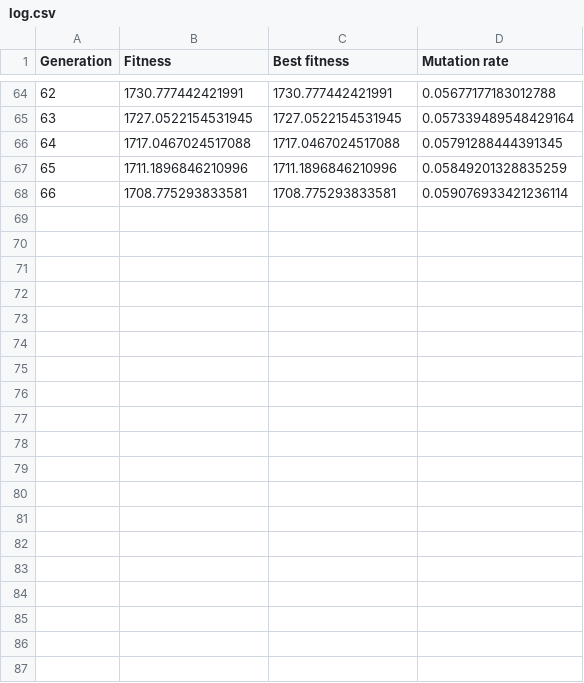
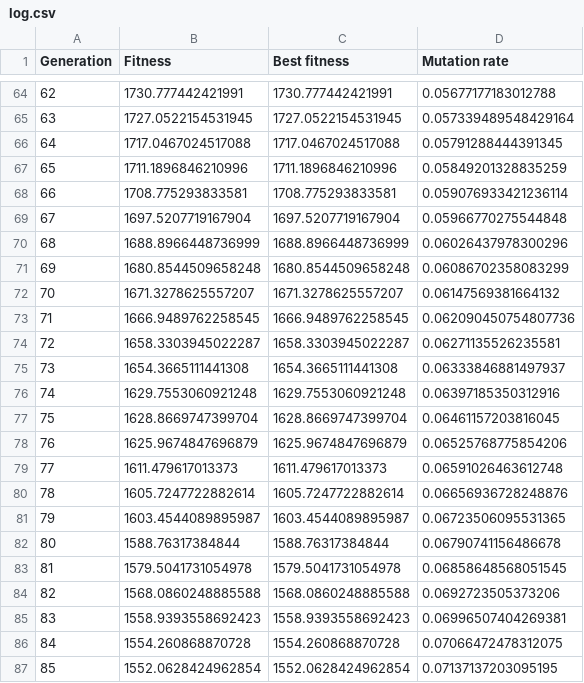
Before and after one commit to aimeerivers/500triangles, a CSV file: skanderborg/log.csv, drawn as a sheet; only a part is shown, gaps mark what is left out; the diff covers the shown part only; the diff names each change by its address in the sheet, - before the commit and + after, or states it on an @@ line.

Commit message:
chore: add skanderborg after 100 generations

```diff
--- a/skanderborg/log.csv
+++ b/skanderborg/log.csv
+row 69: 67 | 1697.5207719167904 | 1697.5207719167904 | 0.05966770275544848
+row 70: 68 | 1688.8966448736999 | 1688.8966448736999 | 0.06026437978300296
+row 71: 69 | 1680.8544509658248 | 1680.8544509658248 | 0.06086702358083299
+row 72: 70 | 1671.3278625557207 | 1671.3278625557207 | 0.06147569381664132
+row 73: 71 | 1666.9489762258545 | 1666.9489762258545 | 0.062090450754807736
+row 74: 72 | 1658.3303945022287 | 1658.3303945022287 | 0.06271135526235581
+row 75: 73 | 1654.3665111441308 | 1654.3665111441308 | 0.06333846881497937
+row 76: 74 | 1629.7553060921248 | 1629.7553060921248 | 0.06397185350312916
+row 77: 75 | 1628.8669747399704 | 1628.8669747399704 | 0.06461157203816045
+row 78: 76 | 1625.9674847696879 | 1625.9674847696879 | 0.06525768775854206
+row 79: 77 | 1611.479617013373 | 1611.479617013373 | 0.06591026463612748
+row 80: 78 | 1605.7247722882614 | 1605.7247722882614 | 0.06656936728248876
+row 81: 79 | 1603.4544089895987 | 1603.4544089895987 | 0.06723506095531365
+row 82: 80 | 1588.76317384844 | 1588.76317384844 | 0.06790741156486678
+row 83: 81 | 1579.5041731054978 | 1579.5041731054978 | 0.06858648568051545
+row 84: 82 | 1568.0860248885588 | 1568.0860248885588 | 0.0692723505373206
+row 85: 83 | 1558.9393558692423 | 1558.9393558692423 | 0.06996507404269381
+row 86: 84 | 1554.260868870728 | 1554.260868870728 | 0.07066472478312075
+row 87: 85 | 1552.0628424962854 | 1552.0628424962854 | 0.07137137203095195
```
Also changed, not shown: 15 added rows elsewhere in this file, 2 other files.
